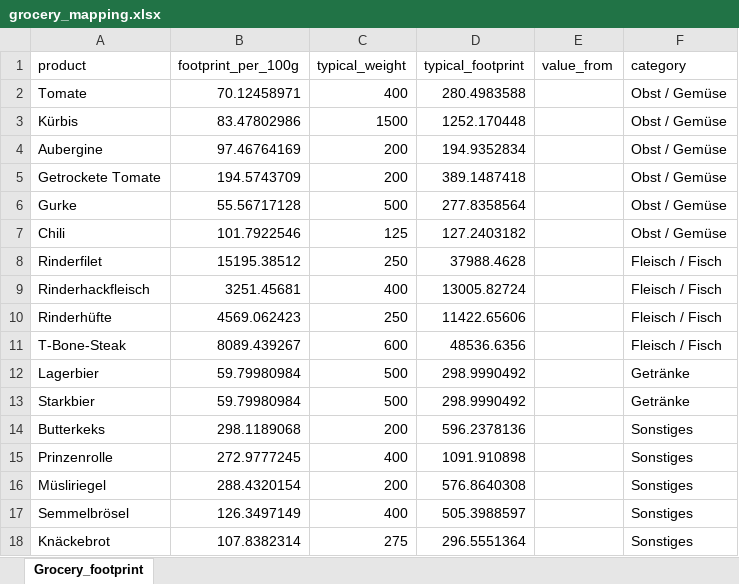
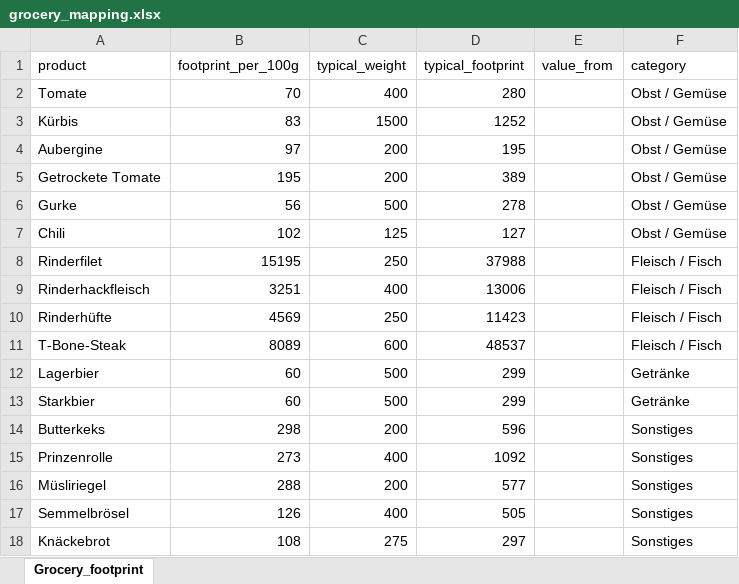
Before and after one commit to codesphere-cloud/large-language-example-app, an Excel workbook: grocery_mapping.xlsx, sheet Grocery_footprint, drawn as a sheet; only a part is shown; values as stored, in another font and other column widths than the file's, no borders; the diff covers the shown part only; the diff names each change by its address in the sheet, - before the commit and + after, or states it on an @@ line.

Commit message:
updated list

```diff
--- a/grocery_mapping.xlsx (sheet Grocery_footprint)
+++ b/grocery_mapping.xlsx (sheet Grocery_footprint)
-B2 (footprint_per_100g): 70.12458971
+B2 (footprint_per_100g): 70
-D2 (typical_footprint): 280.4983588
+D2 (typical_footprint): 280
-B3 (footprint_per_100g): 83.47802986
+B3 (footprint_per_100g): 83
-D3 (typical_footprint): 1252.170448
+D3 (typical_footprint): 1252
-B4 (footprint_per_100g): 97.46764169
+B4 (footprint_per_100g): 97
-D4 (typical_footprint): 194.9352834
+D4 (typical_footprint): 195
-B5 (footprint_per_100g): 194.5743709
+B5 (footprint_per_100g): 195
-D5 (typical_footprint): 389.1487418
+D5 (typical_footprint): 389
-B6 (footprint_per_100g): 55.56717128
+B6 (footprint_per_100g): 56
-D6 (typical_footprint): 277.8358564
+D6 (typical_footprint): 278
-B7 (footprint_per_100g): 101.7922546
+B7 (footprint_per_100g): 102
-D7 (typical_footprint): 127.2403182
+D7 (typical_footprint): 127
-B8 (footprint_per_100g): 15195.38512
+B8 (footprint_per_100g): 15195
-D8 (typical_footprint): 37988.4628
+D8 (typical_footprint): 37988
-B9 (footprint_per_100g): 3251.45681
+B9 (footprint_per_100g): 3251
-D9 (typical_footprint): 13005.82724
+D9 (typical_footprint): 13006
-B10 (footprint_per_100g): 4569.062423
+B10 (footprint_per_100g): 4569
-D10 (typical_footprint): 11422.65606
+D10 (typical_footprint): 11423
-B11 (footprint_per_100g): 8089.439267
+B11 (footprint_per_100g): 8089
-D11 (typical_footprint): 48536.6356
+D11 (typical_footprint): 48537
-B12:B13 (footprint_per_100g): 59.79980984
+B12:B13 (footprint_per_100g): 60
-D12:D13 (typical_footprint): 298.9990492
+D12:D13 (typical_footprint): 299
-B14 (footprint_per_100g): 298.1189068
+B14 (footprint_per_100g): 298
-D14 (typical_footprint): 596.2378136
+D14 (typical_footprint): 596
-B15 (footprint_per_100g): 272.9777245
+B15 (footprint_per_100g): 273
-D15 (typical_footprint): 1091.910898
+D15 (typical_footprint): 1092
-B16 (footprint_per_100g): 288.4320154
+B16 (footprint_per_100g): 288
-D16 (typical_footprint): 576.8640308
+D16 (typical_footprint): 577
-B17 (footprint_per_100g): 126.3497149
+B17 (footprint_per_100g): 126
-D17 (typical_footprint): 505.3988597
+D17 (typical_footprint): 505
-B18 (footprint_per_100g): 107.8382314
+B18 (footprint_per_100g): 108
-D18 (typical_footprint): 296.5551364
+D18 (typical_footprint): 297
```
Also changed, not shown: 18 added rows, 1 removed row and 963 edited cells elsewhere in this sheet.
